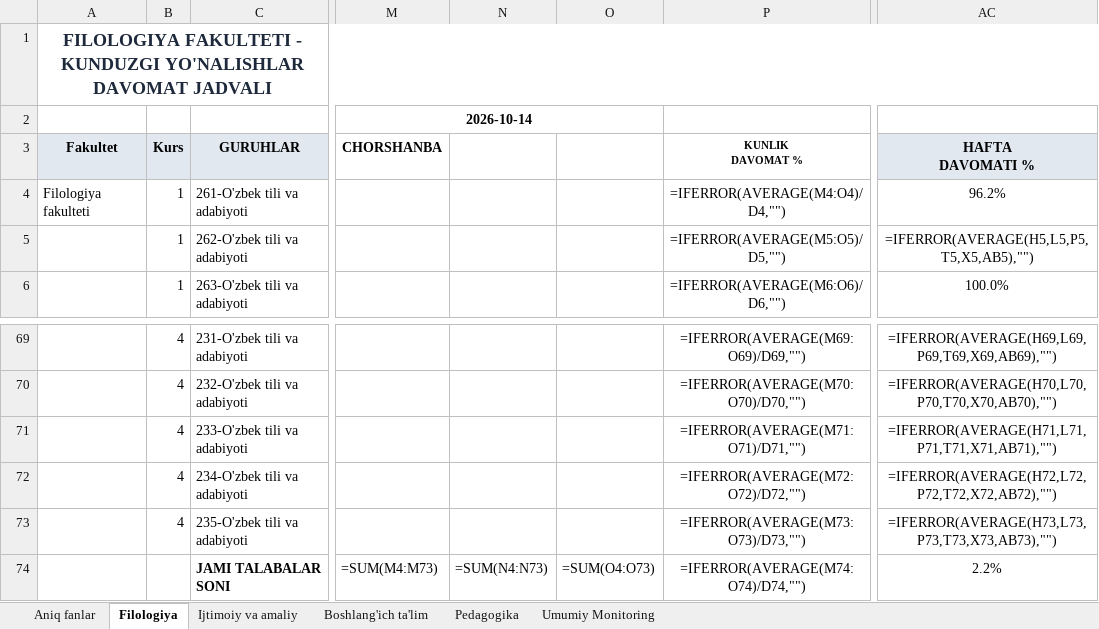
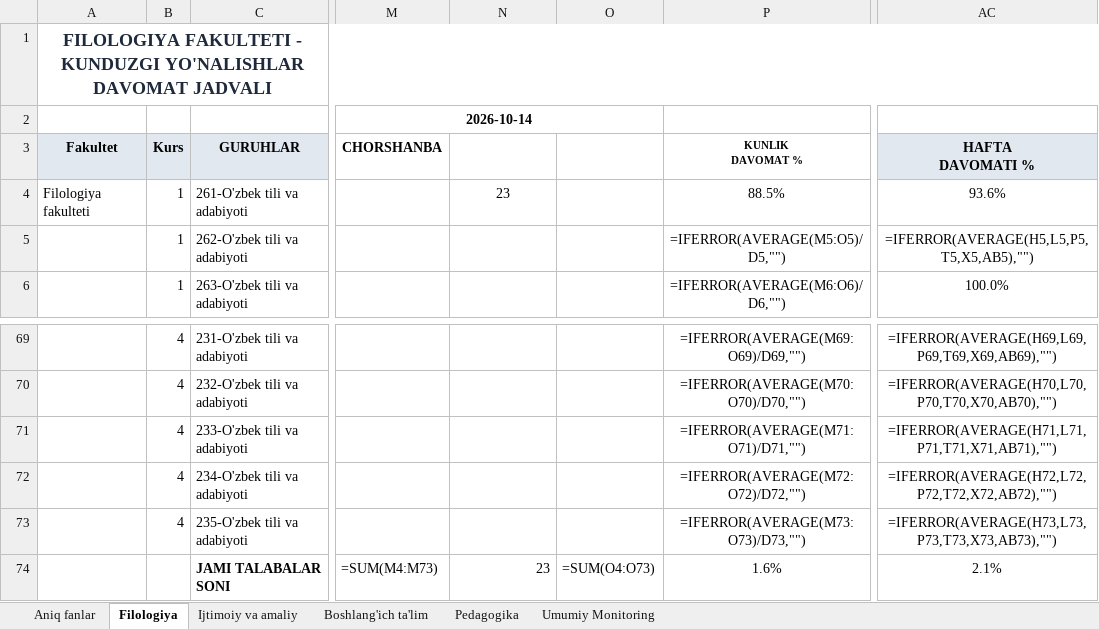
Before and after one commit to JBoltaboyev/davomat, an Excel workbook: DAVOMAT.xlsx, sheet Filologiya, drawn as a sheet; only a part is shown, gaps mark what is left out; values as stored, in another font and other column widths than the file's, no borders; formulas without a stored value are shown as written; the diff names each change by its address in the sheet, - before the commit and + after, or states it on an @@ line.

```diff
--- a/DAVOMAT.xlsx (sheet Filologiya)
+++ b/DAVOMAT.xlsx (sheet Filologiya)
-N4: (empty)
+N4: 23
-P4: =IFERROR(AVERAGE(M4:O4)/D4,"")
+P4: 88.5%
-AC4: 96.2%
+AC4: 93.6%
-N74: =SUM(N4:N73)
+N74: 23
-P74: =IFERROR(AVERAGE(M74:O74)/D74,"")
+P74: 1.6%
-AC74: 2.2%
+AC74: 2.1%
```
Also changed, not shown: sheet Aniq fanlar, sheet Umumiy Monitoring, 7 other files.
